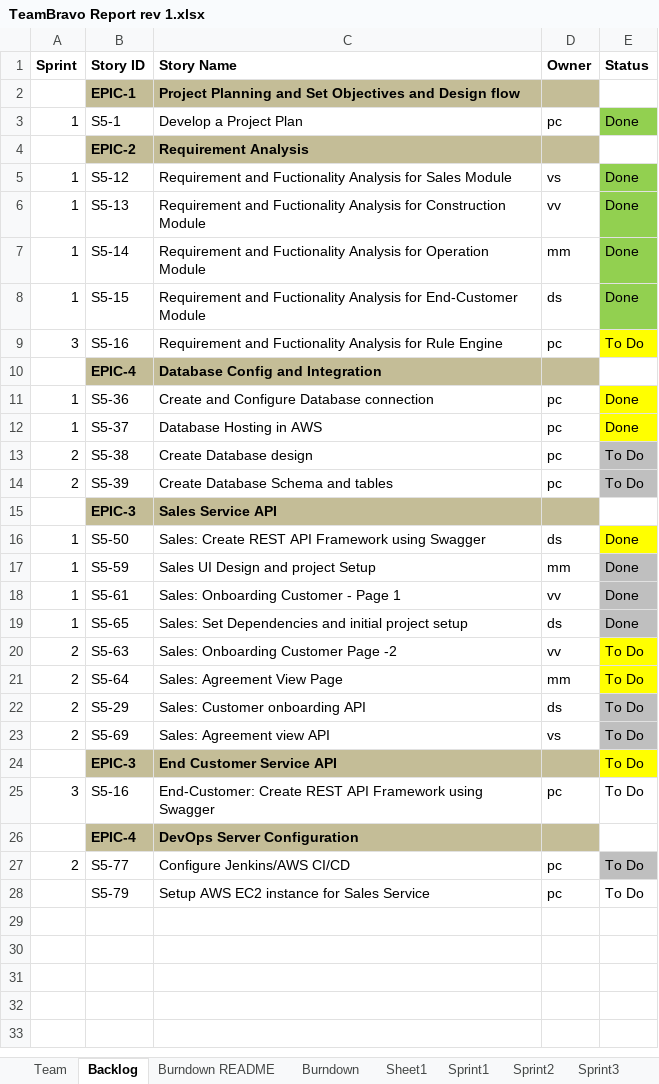
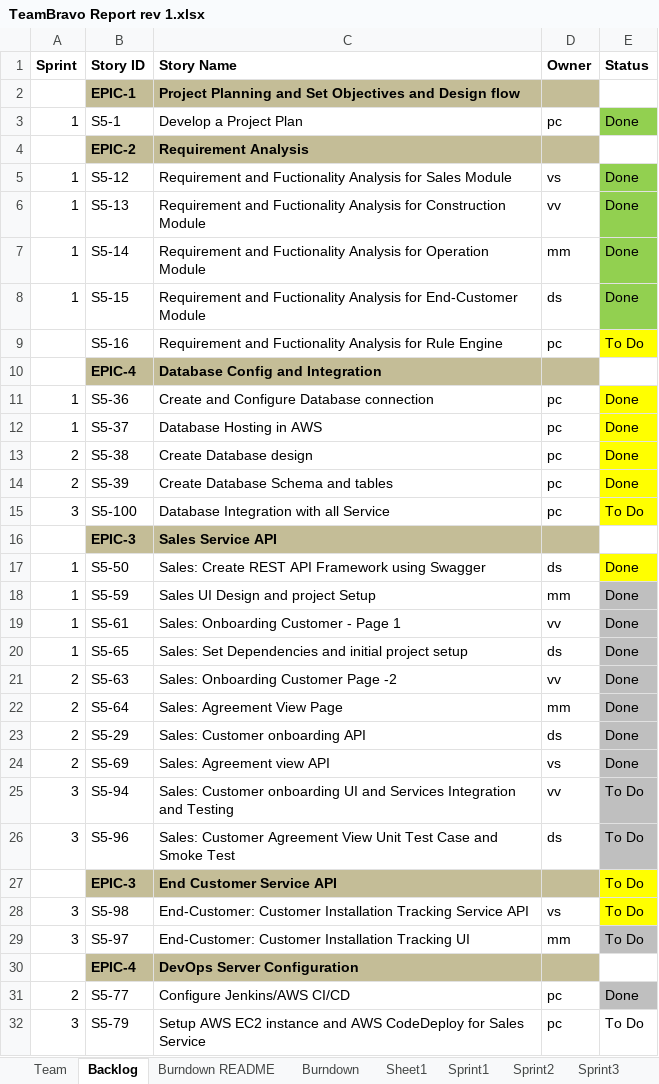
Before and after one commit to sabudanakichdi/ssw_555_scrum_master_documentations, an Excel workbook: TeamBravo Report rev 1.xlsx, sheet Backlog, drawn as a sheet; values as stored, in another font and other column widths than the file's, no borders; conditional formats not drawn; addresses are those after the commit; the diff names each change by its address in the sheet, - before the commit and + after, or states it on an @@ line.

Commit message:
Sprint 2 completion and Sprint 3 planning

```diff
--- a/TeamBravo Report rev 1.xlsx (sheet Backlog)
+++ b/TeamBravo Report rev 1.xlsx (sheet Backlog)
-A9 (Sprint): 3
+A9 (Sprint): (empty)
-E13:E14 (Status): To Do
+E13:E14 (Status): Done
-E13:E14 fill: #BFBFBF
+E13:E14 fill: #FFFF00
+row 15: 3 | S5-100 | Database Integration with all Service | pc | To Do
-E21:E24 (Status): To Do
+E21:E24 (Status): Done
-E21:E22 fill: #FFFF00
+E21:E22 fill: #BFBFBF
+row 25: 3 | S5-94 | Sales: Customer onboarding UI and Services Integration and Testing | vv | To Do
+row 26: 3 | S5-96 | Sales: Customer Agreement View Unit Test Case and Smoke Test | ds | To Do
-B28 (Story ID): S5-16
+B28 (Story ID): S5-98
-C28 (Story Name): End-Customer: Create REST API Framework using Swagger
+C28 (Story Name): End-Customer: Customer Installation Tracking Service API
-D28 (Owner): pc
+D28 (Owner): vs
-E28 fill: none
+E28 fill: #FFFF00
+row 29: 3 | S5-97 | End-Customer: Customer Installation Tracking UI | mm | To Do
-E31 (Status): To Do
+E31 (Status): Done
-A32 (Sprint): (empty)
+A32 (Sprint): 3
-C32 (Story Name): …EC2 instance for Sales…
+C32 (Story Name): …EC2 instance and AWS CodeDeploy for Sales…
```
Also changed, not shown: sheet Sprint3, sheet Sprint2, sheet Stories, sheet Burndown, charts or pictures, 10 other files.
